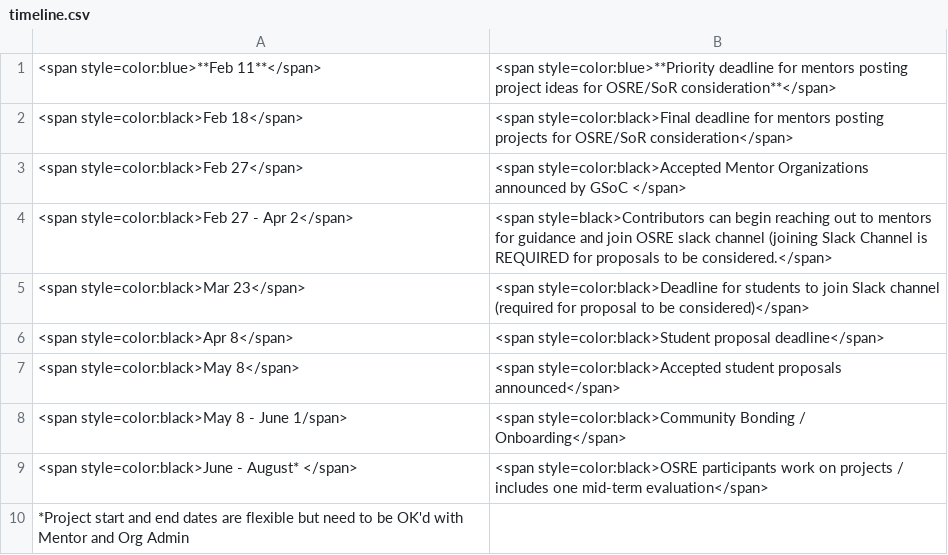
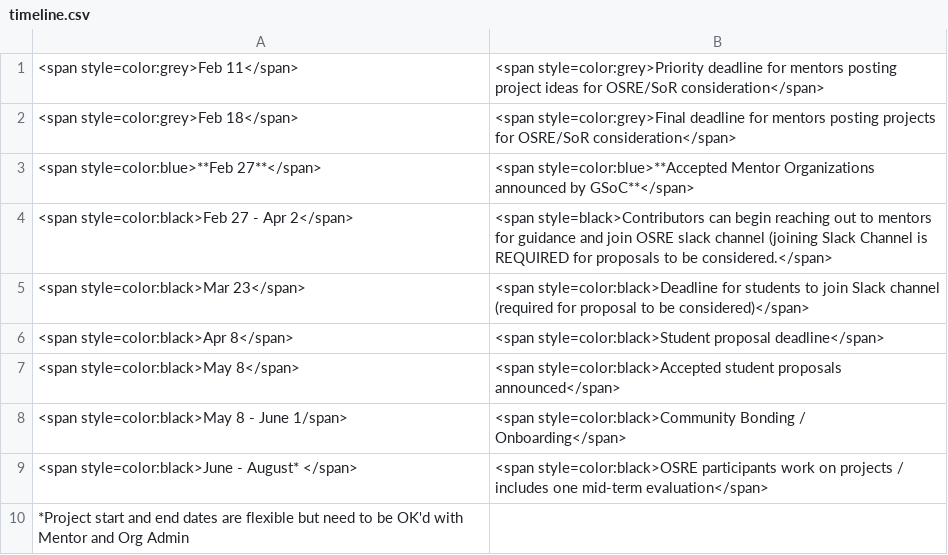
Before and after one commit to ucsc-ospo/ucsc-ospo.github.io, a CSV file: content/osre25/timeline.csv, drawn as a sheet.

Commit message:
update timeline colors

```diff
--- a/content/osre25/timeline.csv
+++ b/content/osre25/timeline.csv
@@ -1,4 +1,4 @@
-<span style=color:blue>**Feb 11**</span>,<span style=color:blue>**Priority deadline for mentors posting project ideas for OSRE/SoR consideration**</span>
-<span style=color:black>Feb 18</span>,<span style=color:black>Final deadline for mentors posting projects for OSRE/SoR consideration</span>
-<span style=color:black>Feb 27</span>,<span style=color:black>Accepted Mentor Organizations announced by GSoC </span>
+<span style=color:grey>Feb 11</span>,<span style=color:grey>Priority deadline for mentors posting project ideas for OSRE/SoR consideration</span>
+<span style=color:grey>Feb 18</span>,<span style=color:grey>Final deadline for mentors posting projects for OSRE/SoR consideration</span>
+<span style=color:blue>**Feb 27**</span>,<span style=color:blue>**Accepted Mentor Organizations announced by GSoC**</span>
 <span style=color:black>Feb 27 - Apr 2</span>,<span style=black>Contributors can begin reaching out to mentors for guidance and join OSRE slack channel (joining Slack Channel is REQUIRED for proposals to be considered.</span>
```
